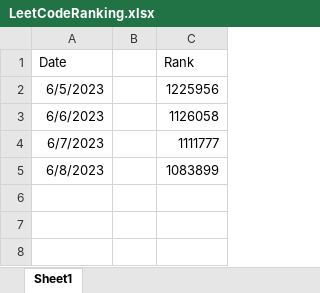
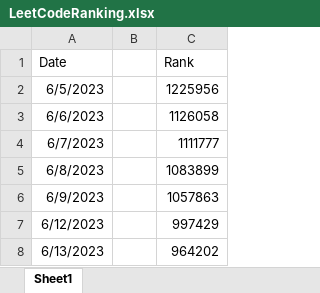
Before and after one commit to snimale/DSA-Practice, an Excel workbook: LeetCodeRanking.xlsx, sheet Sheet1, drawn as a sheet; values as stored, in another font and other column widths than the file's, no borders; the diff names each change by its address in the sheet, - before the commit and + after, or states it on an @@ line.

Commit message:
added few more ranks

```diff
--- a/LeetCodeRanking.xlsx (sheet Sheet1)
+++ b/LeetCodeRanking.xlsx (sheet Sheet1)
+row 6: 6/9/2023 |  | 1057863
+row 7: 6/12/2023 |  | 997429
+row 8: 6/13/2023 |  | 964202
```
